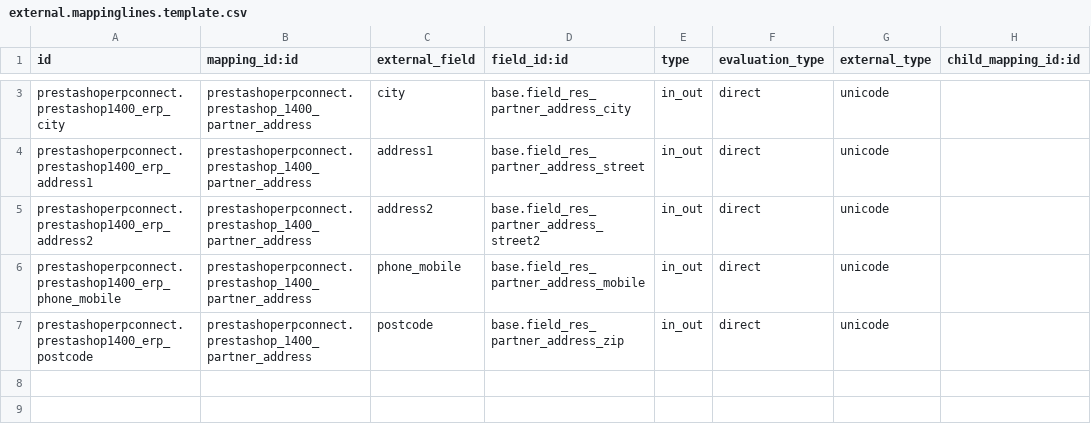
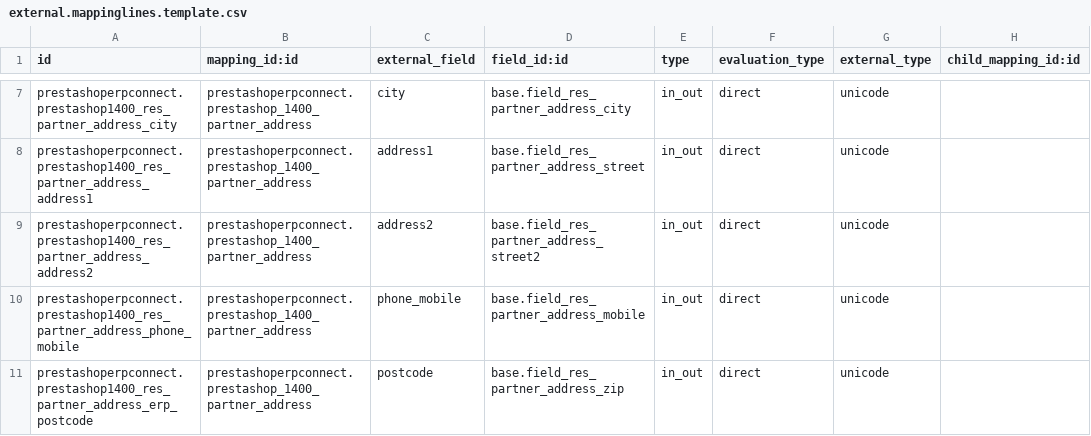
Before and after one commit to xrg/prestashoperpconnect, a CSV file: prestashoperpconnect/settings/1.4.0.0/res.partner.address/external.mappinglines.template.csv, drawn as a sheet; only a part is shown, gaps mark what is left out; addresses are those after the commit; the diff covers the shown part only; the diff names each change by its address in the sheet, - before the commit and + after, or states it on an @@ line.

Commit message:
[IMP] allows to create a default address to the partner (getting email + name)

```diff
--- a/prestashoperpconnect/settings/1.4.0.0/res.partner.address/external.mappinglines.template.csv
+++ b/prestashoperpconnect/settings/1.4.0.0/res.partner.address/external.mappinglines.template.csv
-A7 (id): prestashoperpconnect.prestashop1400_erp_city
+A7 (id): prestashoperpconnect.prestashop1400_res_partner_address_city
-A8 (id): prestashoperpconnect.prestashop1400_erp_address1
+A8 (id): prestashoperpconnect.prestashop1400_res_partner_address_address1
-A9 (id): prestashoperpconnect.prestashop1400_erp_address2
+A9 (id): prestashoperpconnect.prestashop1400_res_partner_address_address2
-A10 (id): prestashoperpconnect.prestashop1400_erp_phone_mobile
+A10 (id): prestashoperpconnect.prestashop1400_res_partner_address_phone_mobile
-A11 (id): prestashoperpconnect.prestashop1400_erp_postcode
+A11 (id): prestashoperpconnect.prestashop1400_res_partner_address_erp_postcode
```
Also changed, not shown: 4 added rows and 2 edited cells elsewhere in this file, prestashoperpconnect/settings/1.4.0.0/res.partner/external.mappinglines.template.csv, 1 other file.
